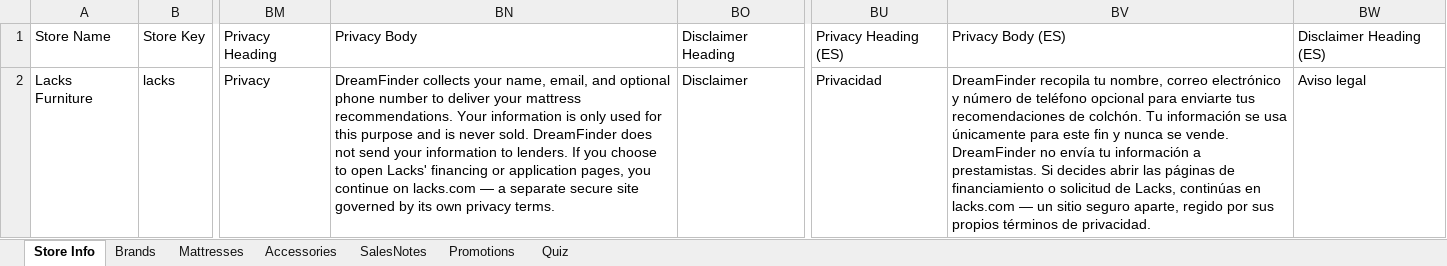
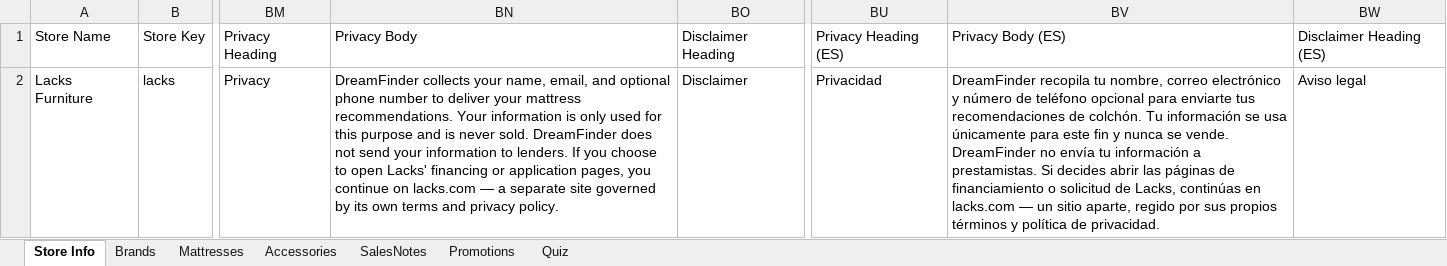
Before and after one commit to beford782/LacksFurniture, an Excel workbook: incoming/Lacks_Store_Data.xlsx, sheet Store Info, drawn as a sheet; only a part is shown, gaps mark what is left out; values as stored, in another font and other column widths than the file's, no borders; the diff names each change by its address in the sheet, - before the commit and + after, or states it on an @@ line.

```diff
--- a/incoming/Lacks_Store_Data.xlsx (sheet Store Info)
+++ b/incoming/Lacks_Store_Data.xlsx (sheet Store Info)
-BN2: …a separate secure site governed by its own privacy terms.
+BN2: …a separate site governed by its own terms and privacy policy.
-BV2: …un sitio seguro aparte, regido por sus propios términos de privacidad.
+BV2: …un sitio aparte, regido por sus propios términos y política de privacidad.
```
Also changed, not shown: sheet Promotions, 3 other files.
